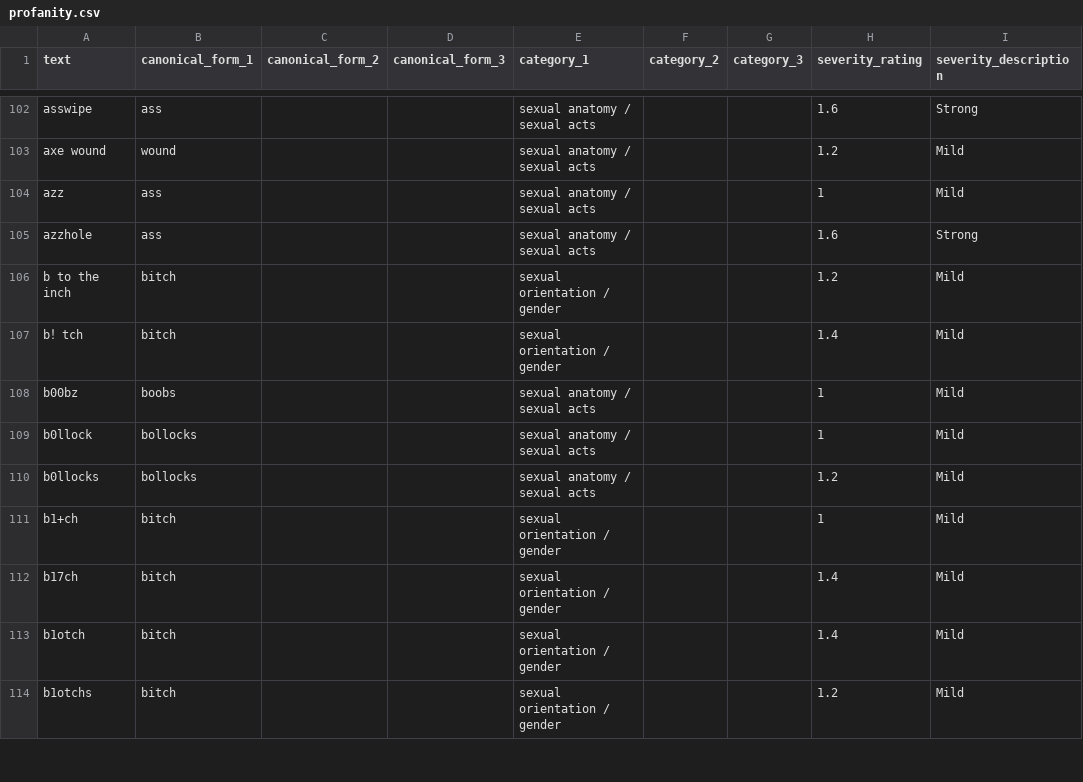
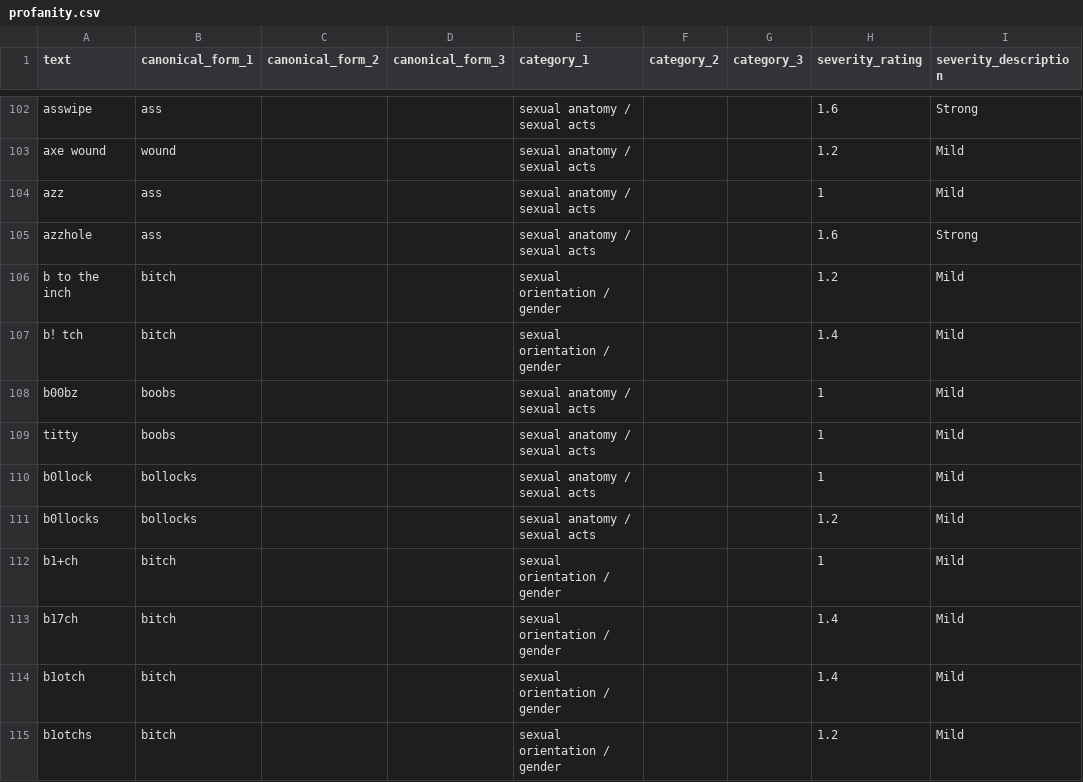
Before and after one commit to smk37git/BOMBY, a CSV file: ACCOUNTS/static/validators/profanity.csv, drawn as a sheet; only a part is shown, gaps mark what is left out.

Commit message:
Added profanity filter to messages + error fixes

```diff
--- a/ACCOUNTS/static/validators/profanity.csv
+++ b/ACCOUNTS/static/validators/profanity.csv
@@ -108,2 +108,3 @@ b！tch,bitch,,,sexual orientation / gender,,,1.4,Mild
 b00bz,boobs,,,sexual anatomy / sexual acts,,,1,Mild
+titty,boobs,,,sexual anatomy / sexual acts,,,1,Mild
 b0llock,bollocks,,,sexual anatomy / sexual acts,,,1,Mild
```
Also changed, not shown: 7 other files.
